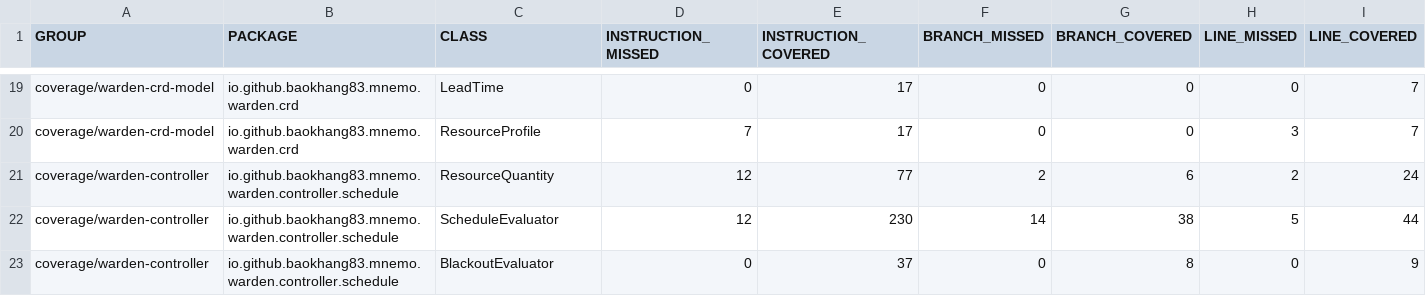
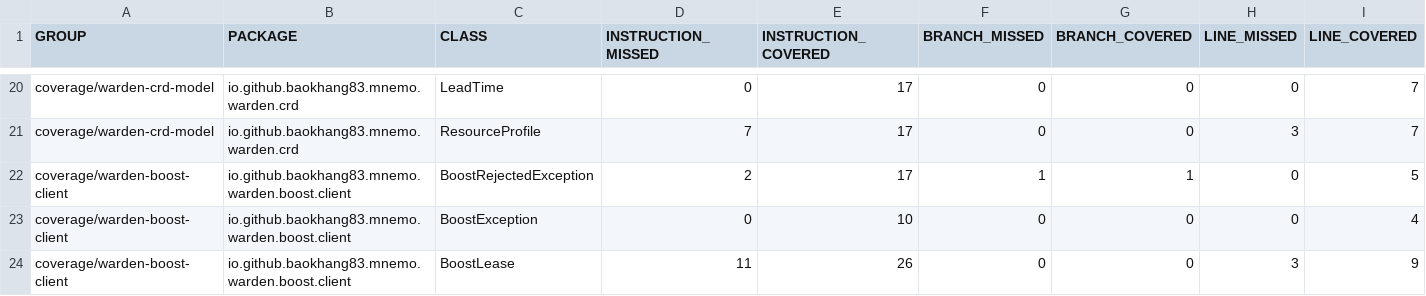
Before and after one commit to baokhang83/mnemo-jvm-warden, a CSV file: jacoco.csv, drawn as a sheet; only a part is shown, gaps mark what is left out; the shorter side is filled out with more unchanged rows; rows hold the shown columns only; the diff covers the shown part only; the diff names each change by its address in the sheet, - before the commit and + after, or states it on an @@ line.

Commit message:
Deploying to gh-pages from @ baokhang83/mnemo-jvm-warden@94f07e2315e5dd12324c067fd568a9cc806e3b58 🚀

```diff
--- a/jacoco.csv
+++ b/jacoco.csv
+row 22: coverage/warden-boost-client | io.github.baokhang83.mnemo.warden.boost.client | BoostRejectedException | 2 | 17 | 1 | 1 | 0 | 5
+row 23: coverage/warden-boost-client | io.github.baokhang83.mnemo.warden.boost.client | BoostException | 0 | 10 | 0 | 0 | 0 | 4
+row 24: coverage/warden-boost-client | io.github.baokhang83.mnemo.warden.boost.client | BoostLease | 11 | 26 | 0 | 0 | 3 | 9
```
Also changed, not shown: 5 added rows and 1 removed row elsewhere in this file, 38 other files.
